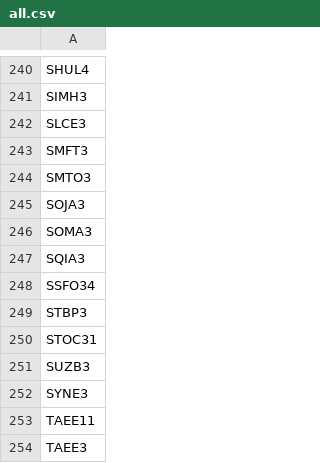
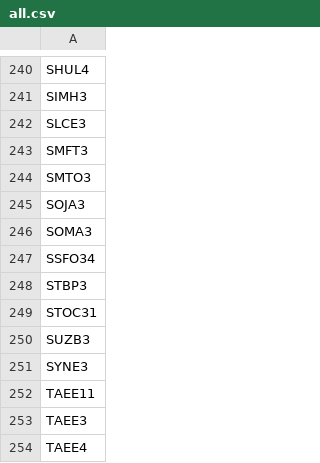
Before and after one commit to sandrex/tickers, a CSV file: all.csv, drawn as a sheet; only a part is shown, gaps mark what is left out; the shorter side is filled out with more unchanged rows; the diff names each change by its address in the sheet, - before the commit and + after, or states it on an @@ line.

Commit message:
Update all.csv

```diff
--- a/all.csv
+++ b/all.csv
-row 247: SQIA3
```
